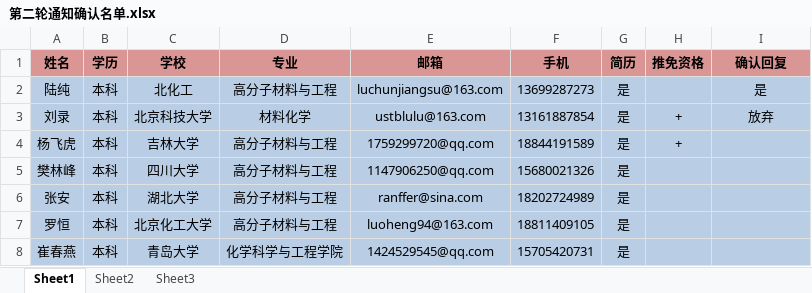
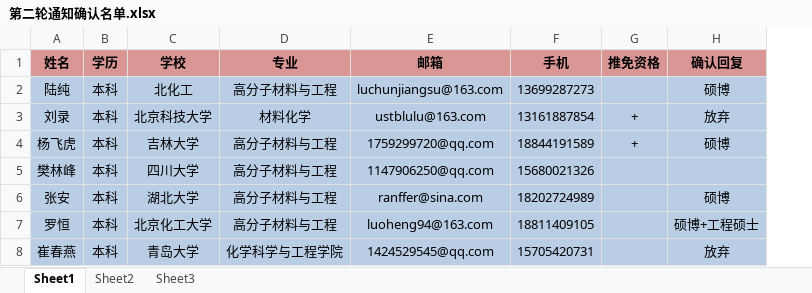
Before and after one commit to GJpku/cross, an Excel workbook: 504文档/招生/第二轮通知确认名单.xlsx, sheet Sheet1, drawn as a sheet; values as stored, in another font and other column widths than the file's, no borders; removed rows and columns are numbered as before the commit, all else as after; the diff names each change by its address in the sheet, - before the commit and + after, or states it on an @@ line.

```diff
--- a/504文档/招生/第二轮通知确认名单.xlsx (sheet Sheet1)
+++ b/504文档/招生/第二轮通知确认名单.xlsx (sheet Sheet1)
-column G (简历), rows 2-8: all 是
-H2 (确认回复): 是
+H2 (确认回复): 硕博
-H4 (确认回复): (empty)
+H4 (确认回复): 硕博
-H6 (确认回复): (empty)
+H6 (确认回复): 硕博
-H7 (确认回复): (empty)
+H7 (确认回复): 硕博+工程硕士
-H8 (确认回复): (empty)
+H8 (确认回复): 放弃
```
Also changed, not shown: 504文档/招生/申请人员汇总.xlsx.
